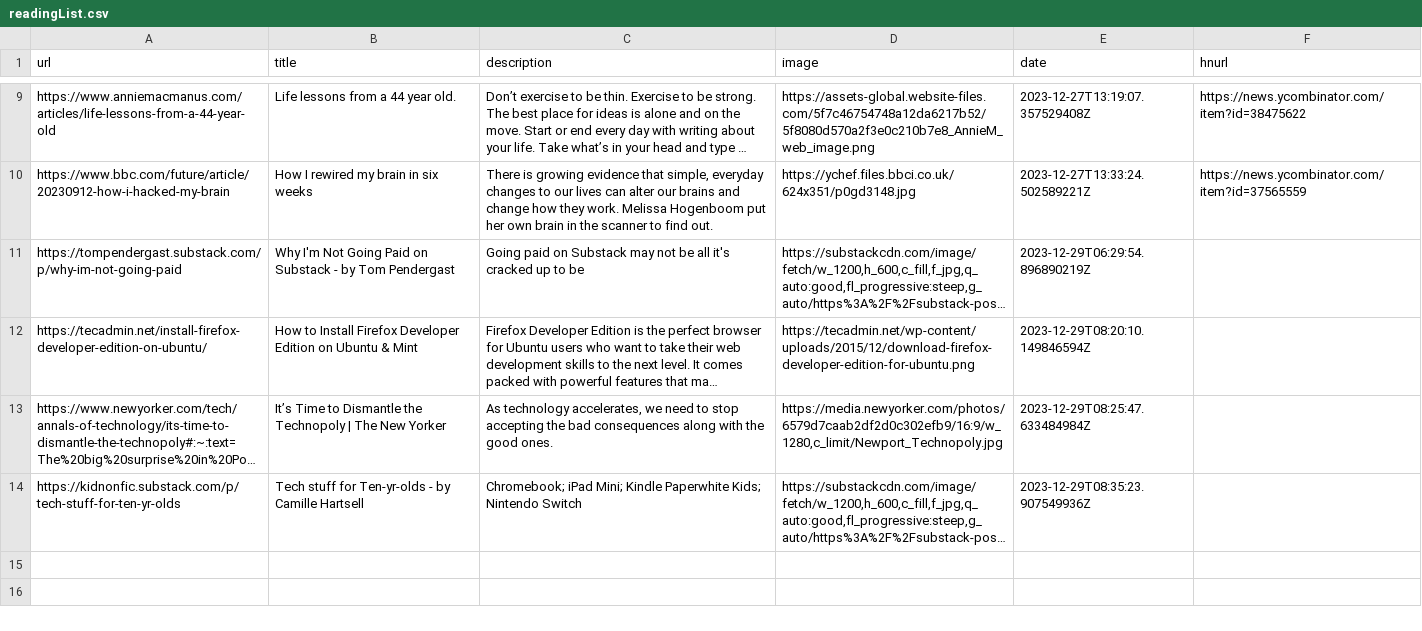
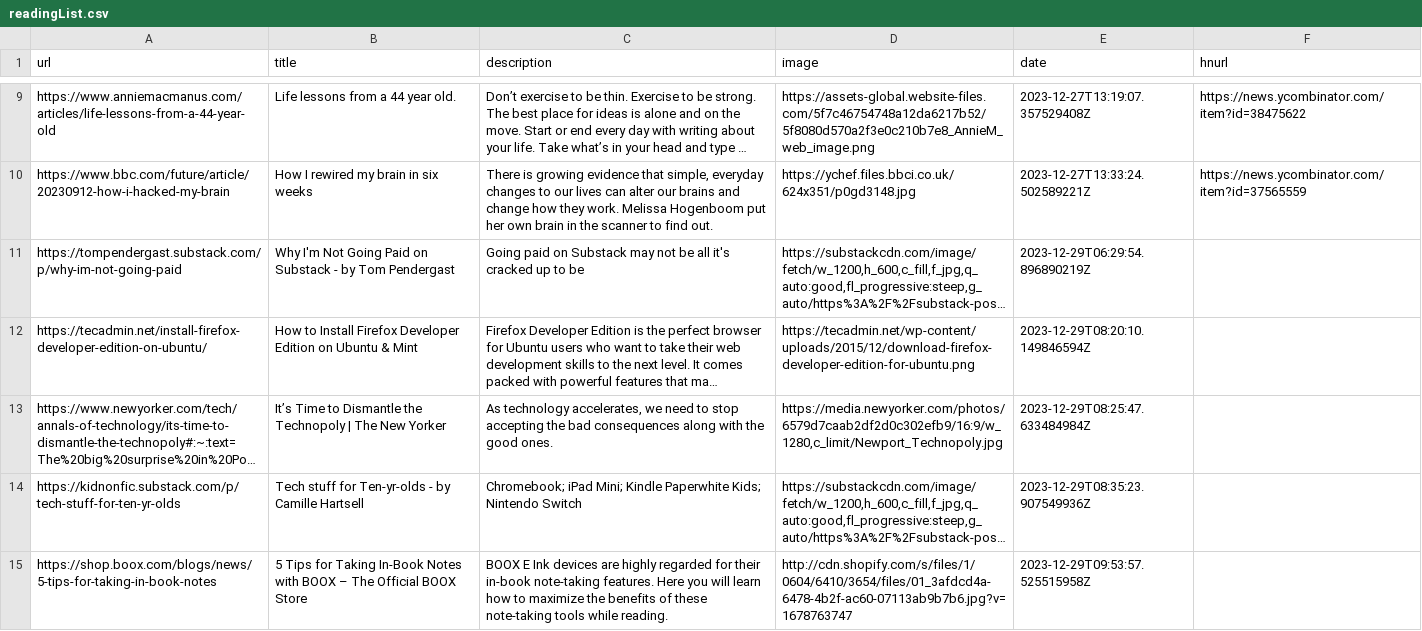
Before and after one commit to eforgithub/readingList, a CSV file: readingList.csv, drawn as a sheet; only a part is shown, gaps mark what is left out; long unchanged cells end in …; the diff names each change by its address in the sheet, - before the commit and + after, or states it on an @@ line.

Commit message:
Automated reading list update on Fri Dec 29 09:53:57 UTC 2023

```diff
--- a/readingList.csv
+++ b/readingList.csv
+row 15: https://shop.boox.com/blogs/news/5-tips-for-taking-in-book-notes | 5 Tips for Taking In-Book Notes with BOOX – The Official BOOX Store | BOOX E Ink devices are highly regarded for their in-book note-taking features. Here you will learn how to maximize the benefits of these note-taking tools while reading. | http://cdn.shopify.com/s/files/1/0604/6410/3654/files/01_3afdcd4a-6478-4b2f-ac60-07113ab9b7b6.jpg?v=1678763747 | 2023-12-29T09:53:57.525515958Z
```
